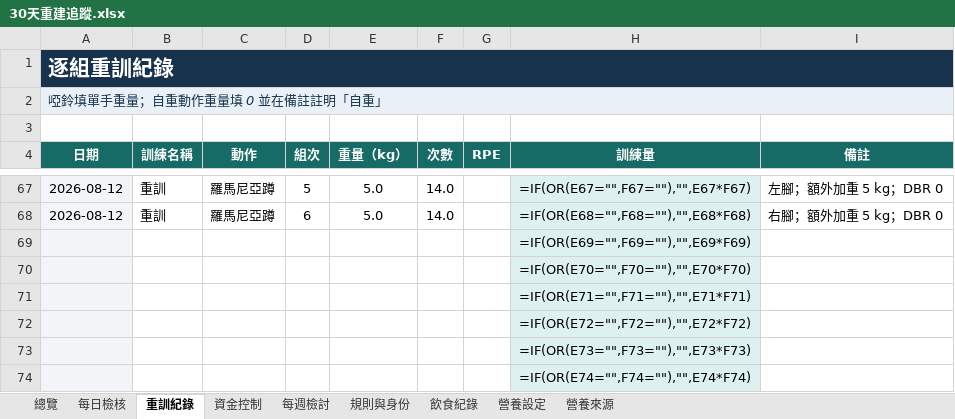
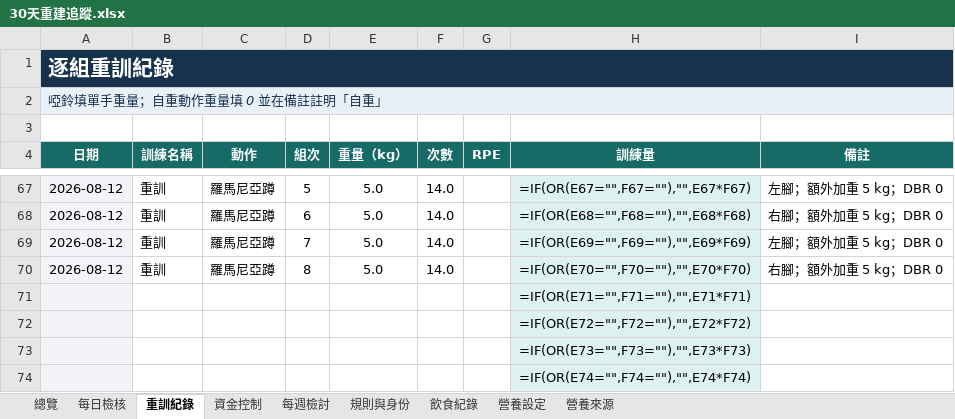
Before and after one commit to asadman1523/30-day-reset-tracker, an Excel workbook: 30天重建追蹤.xlsx, sheet 重訓紀錄, drawn as a sheet; only a part is shown, gaps mark what is left out; values as stored, in another font and other column widths than the file's, no borders; formulas without a stored value are shown as written; removed rows and columns are numbered as before the commit, all else as after; the diff names each change by its address in the sheet, - before the commit and + after, or states it on an @@ line.

```diff
--- a/30天重建追蹤.xlsx (sheet 重訓紀錄)
+++ b/30天重建追蹤.xlsx (sheet 重訓紀錄)
-row 69:  |  |  |  |  |  |  | =IF(OR(E69="",F69=""),"",E69*F69)
-row 70:  |  |  |  |  |  |  | =IF(OR(E70="",F70=""),"",E70*F70)
+row 69: 2026-08-12 | 重訓 | 羅馬尼亞蹲 | 7 | 5.0 | 14.0 |  | =IF(OR(E69="",F69=""),"",E69*F69) | 左腳；額外加重 5 kg；DBR 0
+row 70: 2026-08-12 | 重訓 | 羅馬尼亞蹲 | 8 | 5.0 | 14.0 |  | =IF(OR(E70="",F70=""),"",E70*F70) | 右腳；額外加重 5 kg；DBR 0
```
Also changed, not shown: 3 other files.
